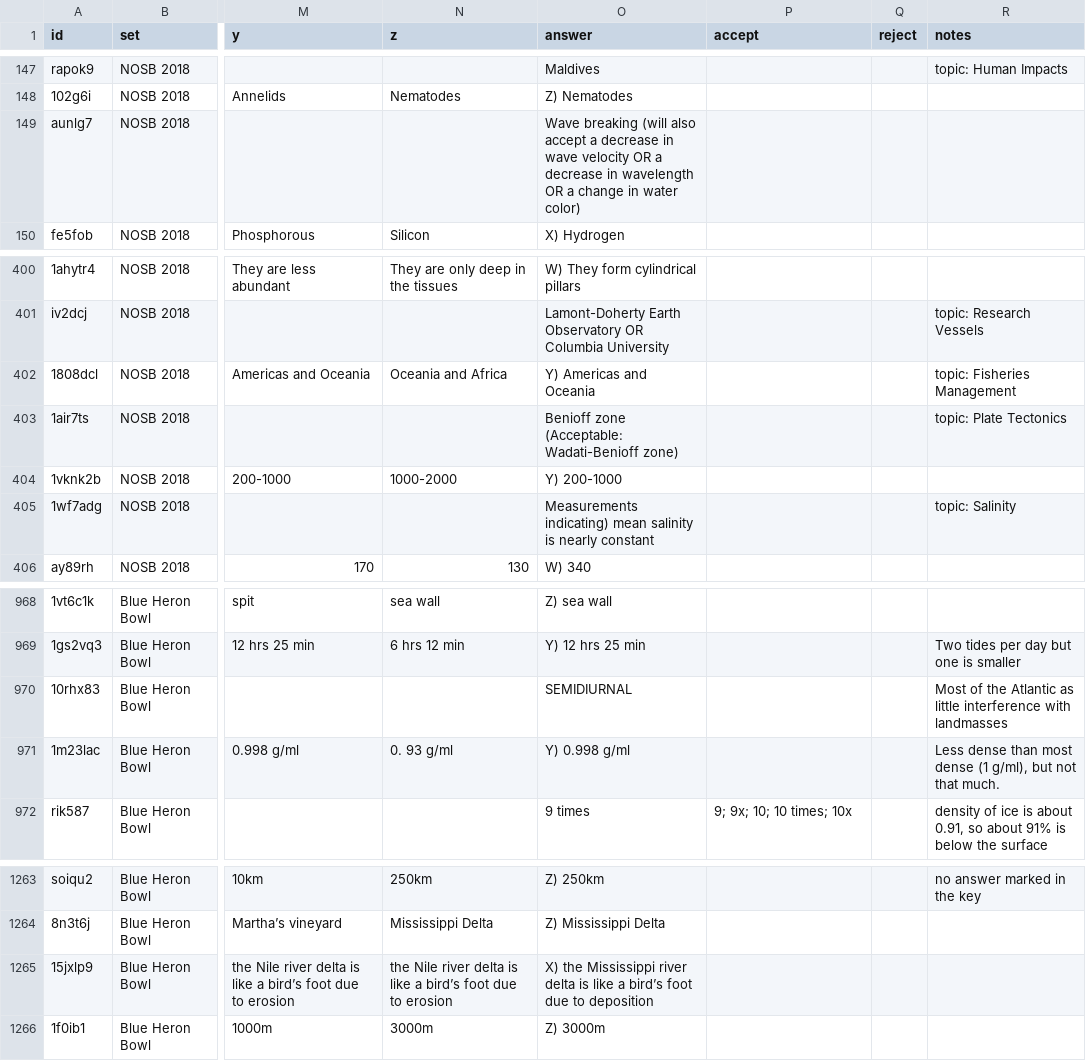
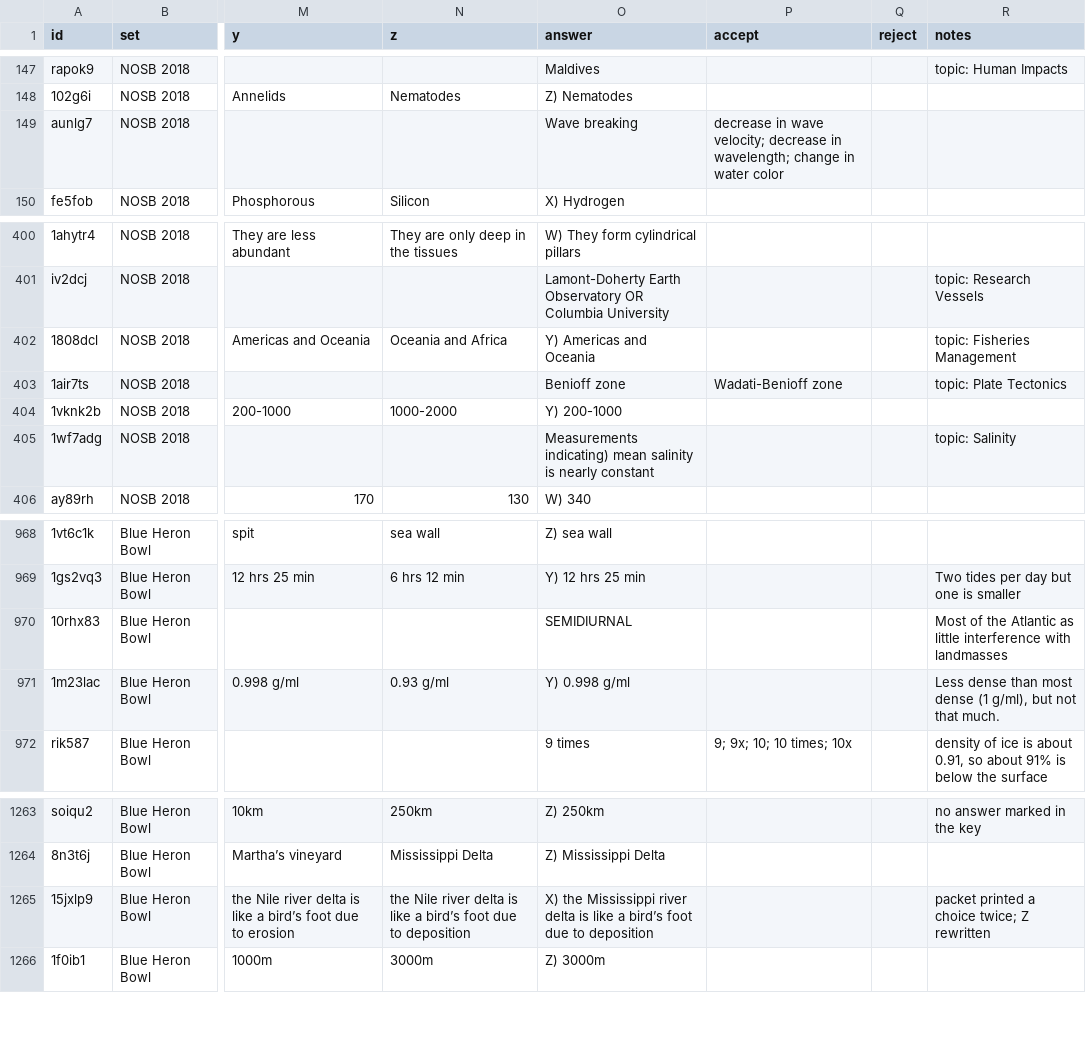
Before and after one commit to lightningale23/pts, a CSV file: data/osb-questions.csv, drawn as a sheet; only a part is shown, gaps mark what is left out; the diff names each change by its address in the sheet, - before the commit and + after, or states it on an @@ line.

```diff
--- a/data/osb-questions.csv
+++ b/data/osb-questions.csv
-O149 (answer): Wave breaking (will also accept a decrease in wave velocity OR a decrease in wavelength OR a change in water color)
+O149 (answer): Wave breaking
-P149 (accept): (empty)
+P149 (accept): decrease in wave velocity; decrease in wavelength; change in water color
-O403 (answer): Benioff zone (Acceptable: Wadati-Benioff zone)
+O403 (answer): Benioff zone
-P403 (accept): (empty)
+P403 (accept): Wadati-Benioff zone
-N971 (z): 0. 93 g/ml
+N971 (z): 0.93 g/ml
-N1265 (z): …due to erosion
+N1265 (z): …due to deposition
-R1265 (notes): (empty)
+R1265 (notes): packet printed a choice twice; Z rewritten
```
Also changed, not shown: data/visual-bonuses.csv, 4 other files.
